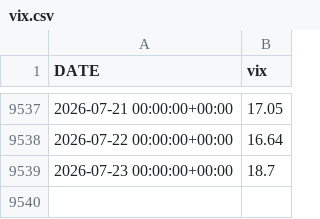
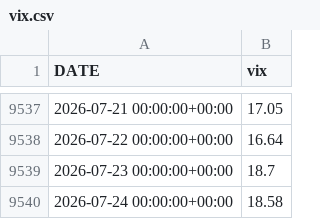
Before and after one commit to velizarMitov/EURUSD-prophet, a CSV file: results/vix.csv, drawn as a sheet; only a part is shown, gaps mark what is left out.

```diff
--- a/results/vix.csv
+++ b/results/vix.csv
@@ -9539 +9539,2 @@ DATE,vix
 2026-07-23 00:00:00+00:00,18.7
+2026-07-24 00:00:00+00:00,18.58
```
Also changed, not shown: results/policy_rate_differential.csv, results/prediction_log.csv, 10 other files.
